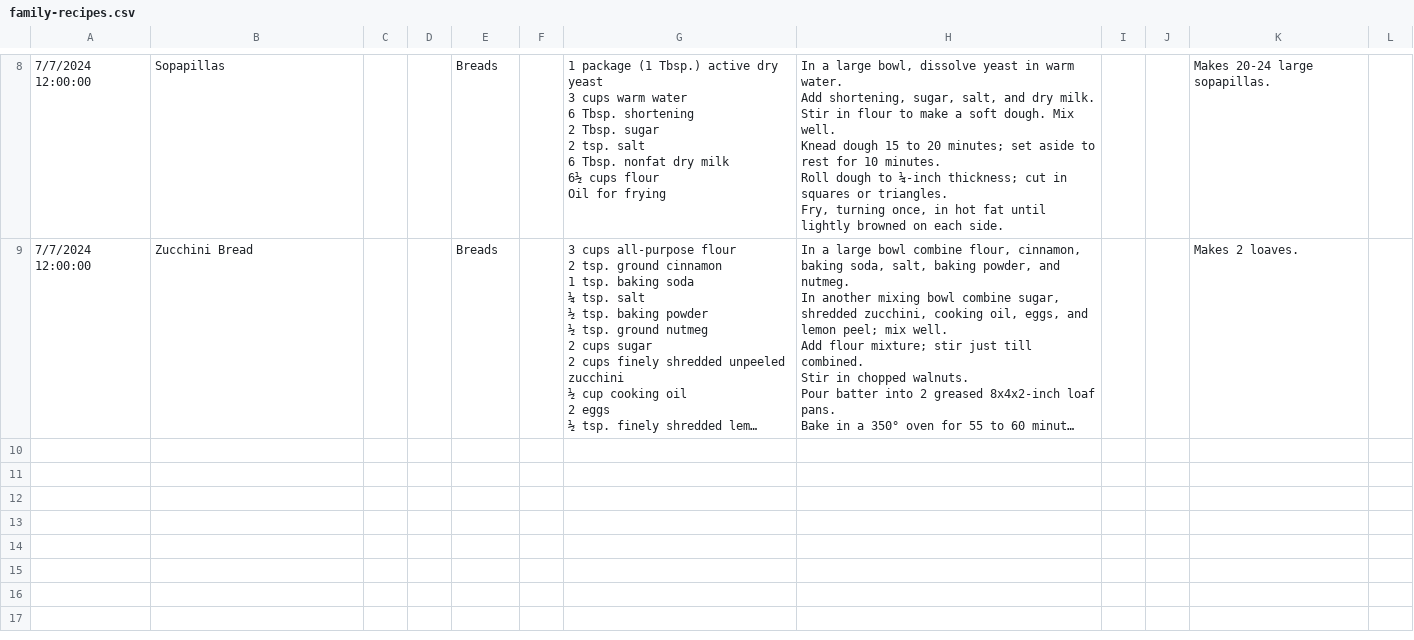
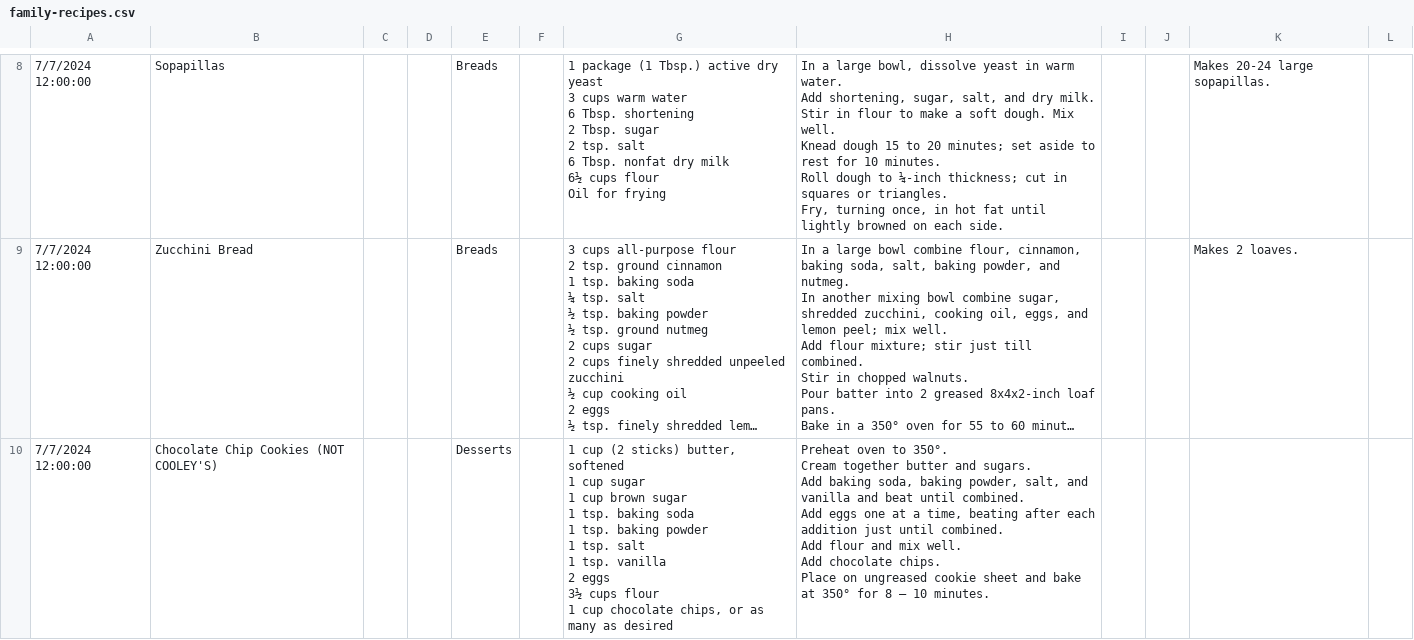
Before and after one commit to JMerchen/Merchen_Recipes, a CSV file: data/family-recipes.csv, drawn as a sheet; only a part is shown, gaps mark what is left out; long unchanged cells end in …; ↵ is a line break in a cell; the diff names each change by its address in the sheet, - before the commit and + after, or states it on an @@ line.

```diff
--- a/data/family-recipes.csv
+++ b/data/family-recipes.csv
+row 10: 7/7/2024 12:00:00 | Chocolate Chip Cookies (NOT COOLEY'S) |  |  | Desserts |  | 1 cup (2 sticks) butter, softened ↵ 1 cup sugar ↵ 1 cup brown sugar ↵ 1 tsp. baking soda ↵ 1 tsp. baking powder ↵ 1 tsp. salt ↵ 1 tsp. vanilla ↵ 2 eggs ↵ 3½ cups flour ↵ 1 cup chocolate chips, or as many as desired | Preheat oven to 350°. ↵ Cream together butter and sugars. ↵ Add baking soda, baking powder, salt, and vanilla and beat until combined. ↵ Add eggs one at a time, beating after each addition just until combined. ↵ Add flour and mix well. ↵ Add chocolate chips. ↵ Place on ungreased cookie sheet and bake at 350° for 8 – 10 minutes.
```
